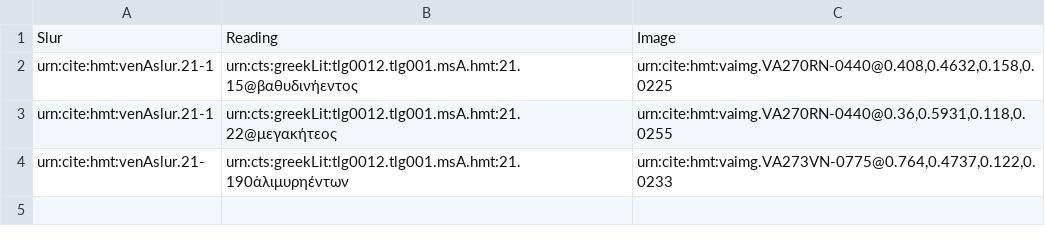
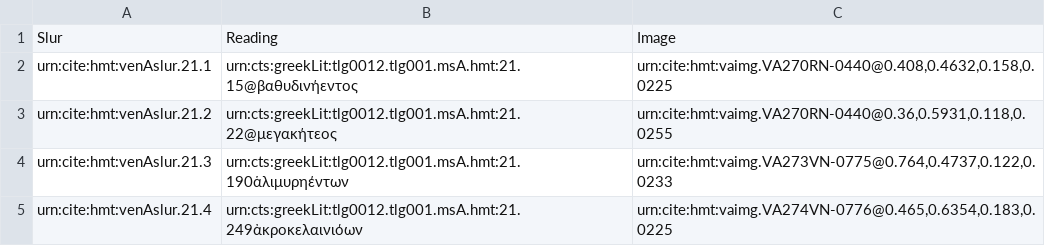
Before and after one commit to cjschu17/hcil-20, a CSV file: collections/venA_slurs.csv, drawn as a sheet.

Commit message:
Update venA_slurs.csv

```diff
--- a/collections/venA_slurs.csv
+++ b/collections/venA_slurs.csv
@@ -1,4 +1,5 @@
 Slur,Reading,Image
-urn:cite:hmt:venAslur.21-1,urn:cts:greekLit:tlg0012.tlg001.msA.hmt:21.15@βαθυδινήεντος,"urn:cite:hmt:vaimg.VA270RN-0440@0.408,0.4632,0.158,0.0225"
-urn:cite:hmt:venAslur.21-1,urn:cts:greekLit:tlg0012.tlg001.msA.hmt:21.22@μεγακήτεος,"urn:cite:hmt:vaimg.VA270RN-0440@0.36,0.5931,0.118,0.0255"
-urn:cite:hmt:venAslur.21-,urn:cts:greekLit:tlg0012.tlg001.msA.hmt:21.190ἁλιμυρηέντων,"urn:cite:hmt:vaimg.VA273VN-0775@0.764,0.4737,0.122,0.0233"
+urn:cite:hmt:venAslur.21.1,urn:cts:greekLit:tlg0012.tlg001.msA.hmt:21.15@βαθυδινήεντος,"urn:cite:hmt:vaimg.VA270RN-0440@0.408,0.4632,0.158,0.0225"
+urn:cite:hmt:venAslur.21.2,urn:cts:greekLit:tlg0012.tlg001.msA.hmt:21.22@μεγακήτεος,"urn:cite:hmt:vaimg.VA270RN-0440@0.36,0.5931,0.118,0.0255"
+urn:cite:hmt:venAslur.21.3,urn:cts:greekLit:tlg0012.tlg001.msA.hmt:21.190ἁλιμυρηέντων,"urn:cite:hmt:vaimg.VA273VN-0775@0.764,0.4737,0.122,0.0233"
+urn:cite:hmt:venAslur.21.4,urn:cts:greekLit:tlg0012.tlg001.msA.hmt:21.249ἀκροκελαινιόων,"urn:cite:hmt:vaimg.VA274VN-0776@0.465,0.6354,0.183,0.0225"
```
